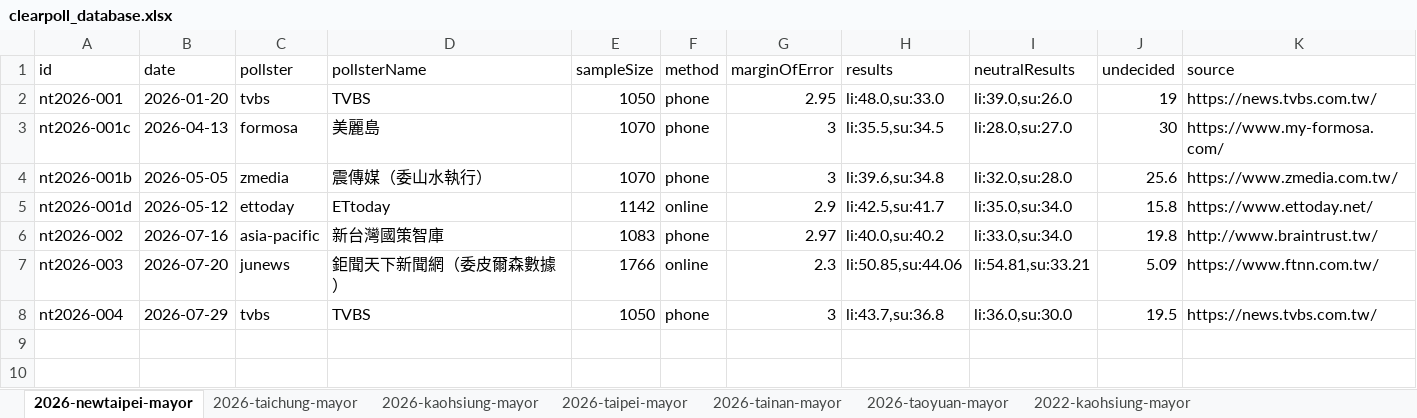
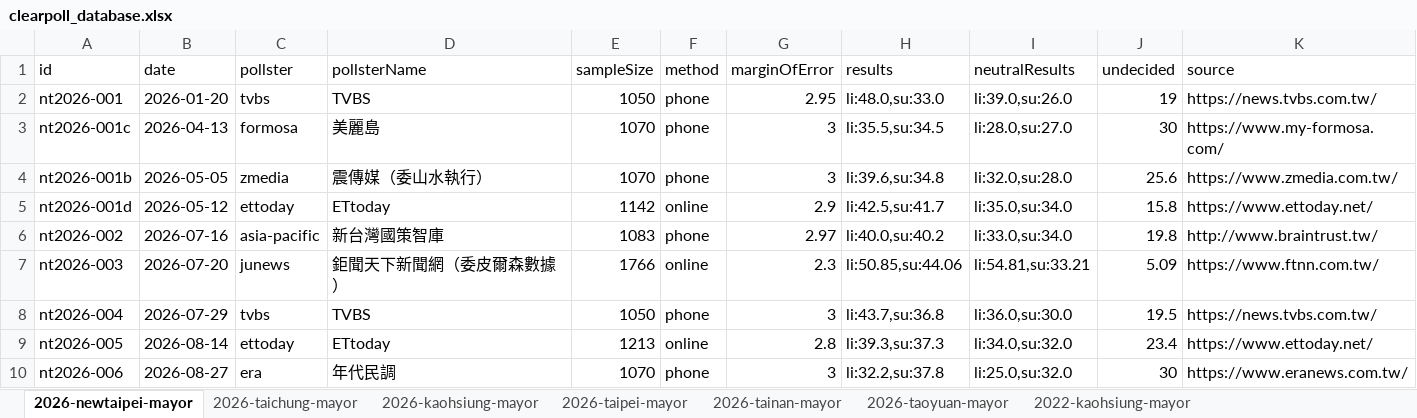
Before and after one commit to sakuradigi/clearpoll, an Excel workbook: sheets_import/clearpoll_database.xlsx, sheet 2026-newtaipei-mayor, drawn as a sheet; values as stored, in another font and other column widths than the file's, no borders; the diff names each change by its address in the sheet, - before the commit and + after, or states it on an @@ line.

```diff
--- a/sheets_import/clearpoll_database.xlsx (sheet 2026-newtaipei-mayor)
+++ b/sheets_import/clearpoll_database.xlsx (sheet 2026-newtaipei-mayor)
+row 9: nt2026-005 | 2026-08-14 | ettoday | ETtoday | 1213 | online | 2.8 | li:39.3,su:37.3 | li:34.0,su:32.0 | 23.4 | https://www.ettoday.net/
+row 10: nt2026-006 | 2026-08-27 | era | 年代民調 | 1070 | phone | 3 | li:32.2,su:37.8 | li:25.0,su:32.0 | 30 | https://www.eranews.com.tw/
```
Also changed, not shown: sheet 2026-taipei-mayor, sheet 2026-taichung-mayor, 7 other files.
